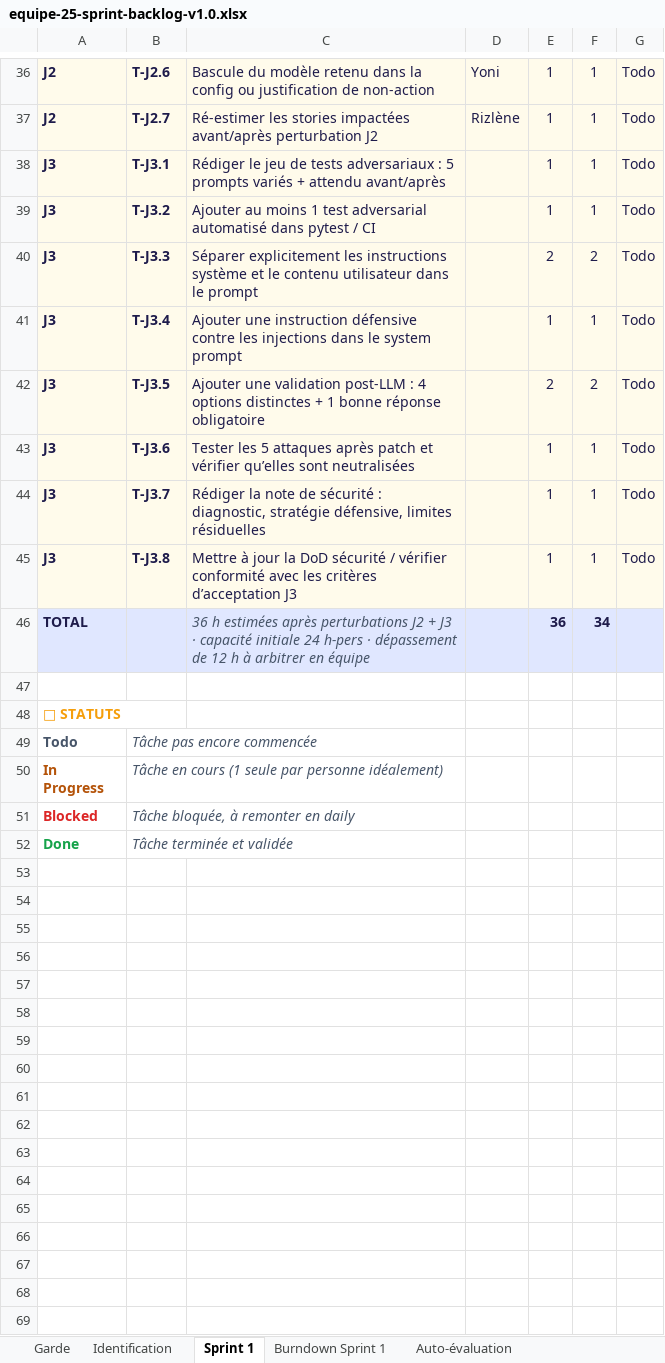
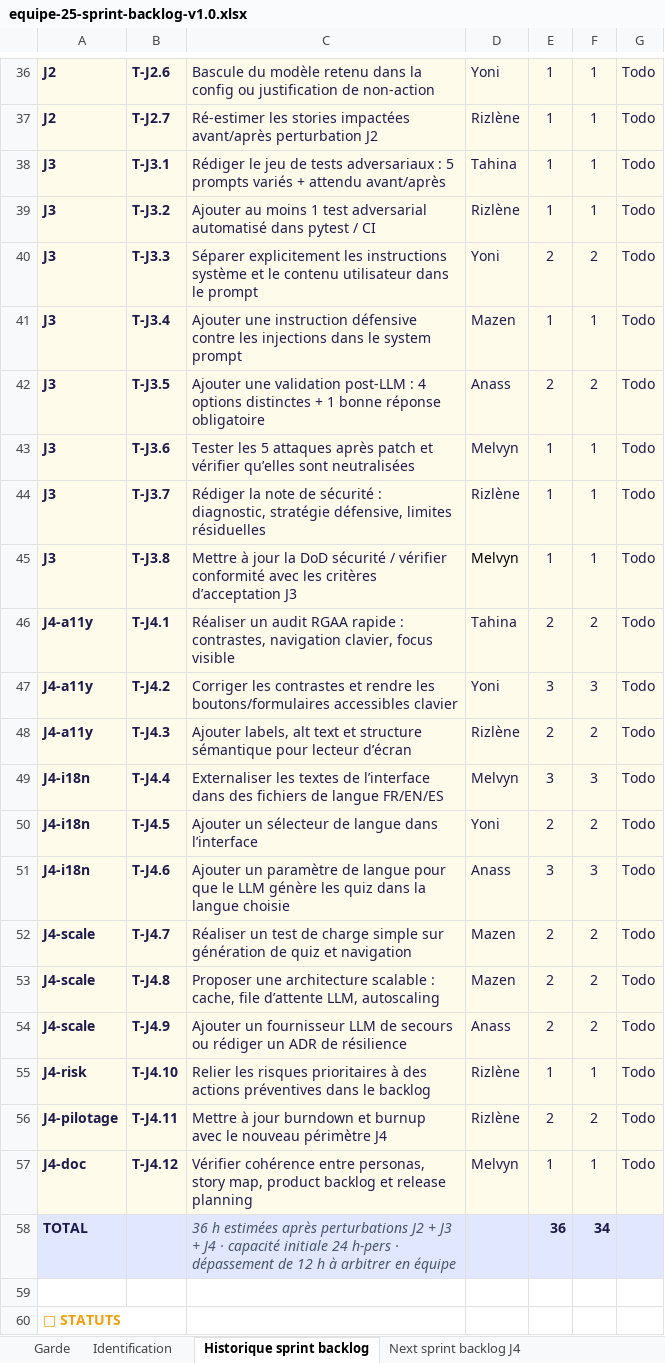
Before and after one commit to KMELZB/apocalipssiGrp25, an Excel workbook: docs/cadrage/equipe-25-sprint-backlog-v1.0.xlsx, sheet Historique sprint backlog, drawn as a sheet; only a part is shown, gaps mark what is left out; the shorter side is filled out with more unchanged rows; values as stored, in another font and other column widths than the file's, no borders; charts and pictures not drawn; addresses are those after the commit; the diff covers the shown part only; the diff names each change by its address in the sheet, - before the commit and + after, or states it on an @@ line.

Commit message:
docs: update sprint backlog for J4

```diff
--- a/docs/cadrage/equipe-25-sprint-backlog-v1.0.xlsx (sheet Historique sprint backlog)
+++ b/docs/cadrage/equipe-25-sprint-backlog-v1.0.xlsx (sheet Historique sprint backlog)
-sheet tab: Sprint 1
+sheet tab: Historique sprint backlog
+sheet tab: Next sprint backlog J4
-D38: (empty)
+D38: Tahina
-D39: (empty)
+D39: Rizlène
-D40: (empty)
+D40: Yoni
-D41: (empty)
+D41: Mazen
-D42: (empty)
+D42: Anass
-D43: (empty)
+D43: Melvyn
-D44: (empty)
+D44: Rizlène
-D45: (empty)
+D45: Melvyn
+row 46: J4-a11y | T-J4.1 | Réaliser un audit RGAA rapide : contrastes, navigation clavier, focus visible | Tahina | 2 | 2 | Todo
+row 47: J4-a11y | T-J4.2 | Corriger les contrastes et rendre les boutons/formulaires accessibles clavier | Yoni | 3 | 3 | Todo
+row 48: J4-a11y | T-J4.3 | Ajouter labels, alt text et structure sémantique pour lecteur d’écran | Rizlène | 2 | 2 | Todo
+row 49: J4-i18n | T-J4.4 | Externaliser les textes de l’interface dans des fichiers de langue FR/EN/ES | Melvyn | 3 | 3 | Todo
+row 50: J4-i18n | T-J4.5 | Ajouter un sélecteur de langue dans l’interface | Yoni | 2 | 2 | Todo
+row 51: J4-i18n | T-J4.6 | Ajouter un paramètre de langue pour que le LLM génère les quiz dans la langue choisie | Anass | 3 | 3 | Todo
+row 52: J4-scale | T-J4.7 | Réaliser un test de charge simple sur génération de quiz et navigation | Mazen | 2 | 2 | Todo
+row 53: J4-scale | T-J4.8 | Proposer une architecture scalable : cache, file d’attente LLM, autoscaling | Mazen | 2 | 2 | Todo
+row 54: J4-scale | T-J4.9 | Ajouter un fournisseur LLM de secours ou rédiger un ADR de résilience | Anass | 2 | 2 | Todo
+row 55: J4-risk | T-J4.10 | Relier les risques prioritaires à des actions préventives dans le backlog | Rizlène | 1 | 1 | Todo
+row 56: J4-pilotage | T-J4.11 | Mettre à jour burndown et burnup avec le nouveau périmètre J4 | Rizlène | 2 | 2 | Todo
+row 57: J4-doc | T-J4.12 | Vérifier cohérence entre personas, story map, product backlog et release planning | Melvyn | 1 | 1 | Todo
-C58: …+ J3 · capacité…
+C58: …+ J3 + J4 · capacité…
```
Also changed, not shown: 6 edited cells elsewhere in this sheet, sheet Identification, charts or pictures.
